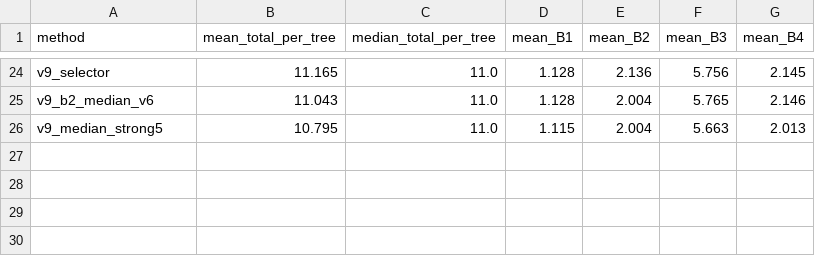
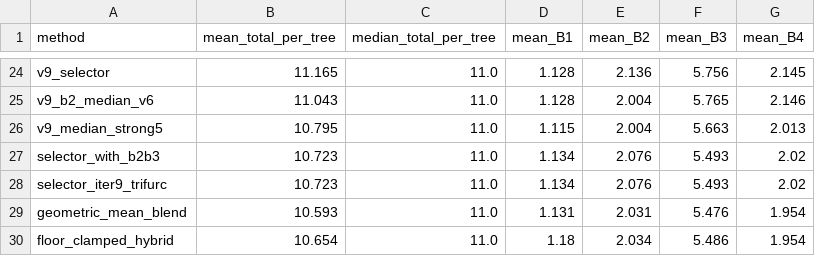
Before and after one commit to muhammad-zainal-muttaqin/research-method-dedup, a CSV file: reports/dedup_brand_new_953/mean_per_tree.csv, drawn as a sheet; only a part is shown, gaps mark what is left out.

Commit message:
feat(benchmark): integrate iter11 methods into canonical 953 benchmark
Add algorithms/ files for selector_iter9_trifurc, geometric_mean_blend,
floor_clamped_hybrid. Update scripts/dedup_all_953.py METHOD_GROUPS with
iter11 methods + fix import path (sys.path insert). Re-run canonical
benchmark: results now match README.md exactly.

Canonical 953 results (confirmed):
- selector_with_b2b3: 86.67% Acc±1, MAE 0.3982, 127 fail
- selector_iter9_trifurc: 86.67% Acc±1, MAE 0.3987, 127 fail
- geometric_mean_blend: 86.15% Acc±1, MAE 0.3961, 132 fail
- floor_clamped_hybrid: 86.04% Acc±1, MAE 0.4050, 133 fail

```diff
--- a/reports/dedup_brand_new_953/mean_per_tree.csv
+++ b/reports/dedup_brand_new_953/mean_per_tree.csv
@@ -26 +26,5 @@ v9_b2_median_v6,11.043,11.0,1.128,2.004,5.765,2.146
 v9_median_strong5,10.795,11.0,1.115,2.004,5.663,2.013
+selector_with_b2b3,10.723,11.0,1.134,2.076,5.493,2.02
+selector_iter9_trifurc,10.723,11.0,1.134,2.076,5.493,2.02
+geometric_mean_blend,10.593,11.0,1.131,2.031,5.476,1.954
+floor_clamped_hybrid,10.654,11.0,1.18,2.034,5.486,1.954
```
Also changed, not shown: reports/dedup_brand_new_953/accuracy_953.csv, reports/dedup_brand_new_953/totals.csv, 6 other files.
